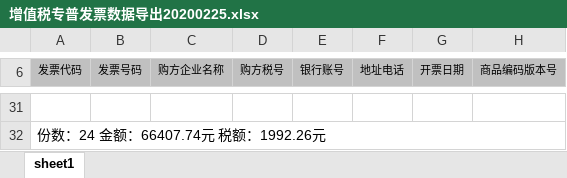
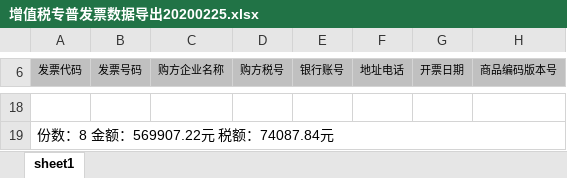
Before and after one commit to qcww/auto_export, an Excel workbook: exp_file/增值税专普发票数据导出20200225.xlsx, sheet sheet1, drawn as a sheet; only a part is shown, gaps mark what is left out; values as stored, in another font and other column widths than the file's, no borders; addresses are those after the commit; the diff covers the shown part only; the diff names each change by its address in the sheet, - before the commit and + after, or states it on an @@ line.

```diff
--- a/exp_file/增值税专普发票数据导出20200225.xlsx (sheet sheet1)
+++ b/exp_file/增值税专普发票数据导出20200225.xlsx (sheet sheet1)
-A19 (发票代码): 份数：24 金额：66407.74元 税额：1992.26元
+A19 (发票代码): 份数：8 金额：569907.22元 税额：74087.84元
```
Also changed, not shown: 11 added rows, 24 removed rows and 3 edited cells elsewhere in this sheet, 6 other files.
